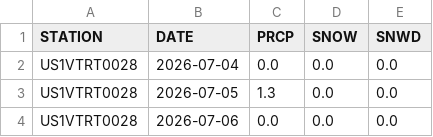
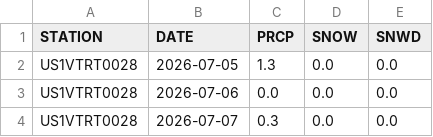
Before and after one commit to swzerfoss-lab/2027snowforecast, a CSV file: data/obs_recent/ghcn_US1VTRT0028.csv, drawn as a sheet; only a part is shown; the shorter side is filled out with more unchanged rows.

```diff
--- a/data/obs_recent/ghcn_US1VTRT0028.csv
+++ b/data/obs_recent/ghcn_US1VTRT0028.csv
@@ -1,3 +1,2 @@
 "STATION","DATE","PRCP","SNOW","SNWD"
-"US1VTRT0028","2026-07-04","0.0","0.0","0.0"
 "US1VTRT0028","2026-07-05","1.3","0.0","0.0"
```
Also changed, not shown: data/forecast_log.csv, data/obs_recent/ghcn_US1VTRT0034.csv, 5 other files.
